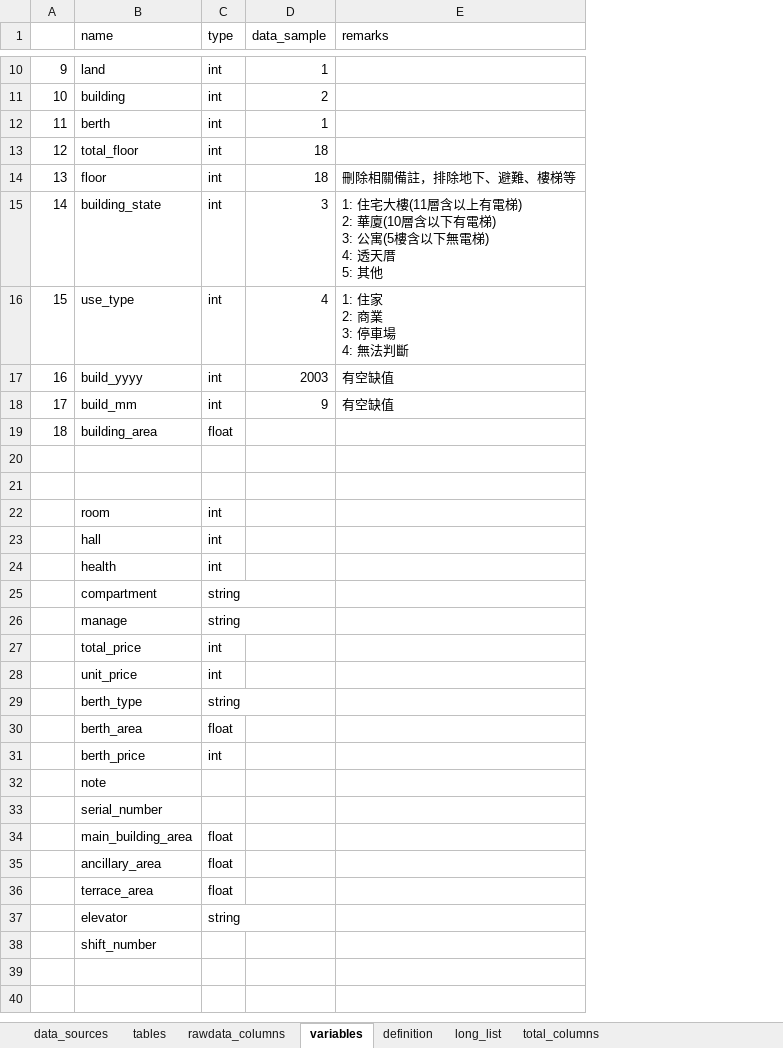
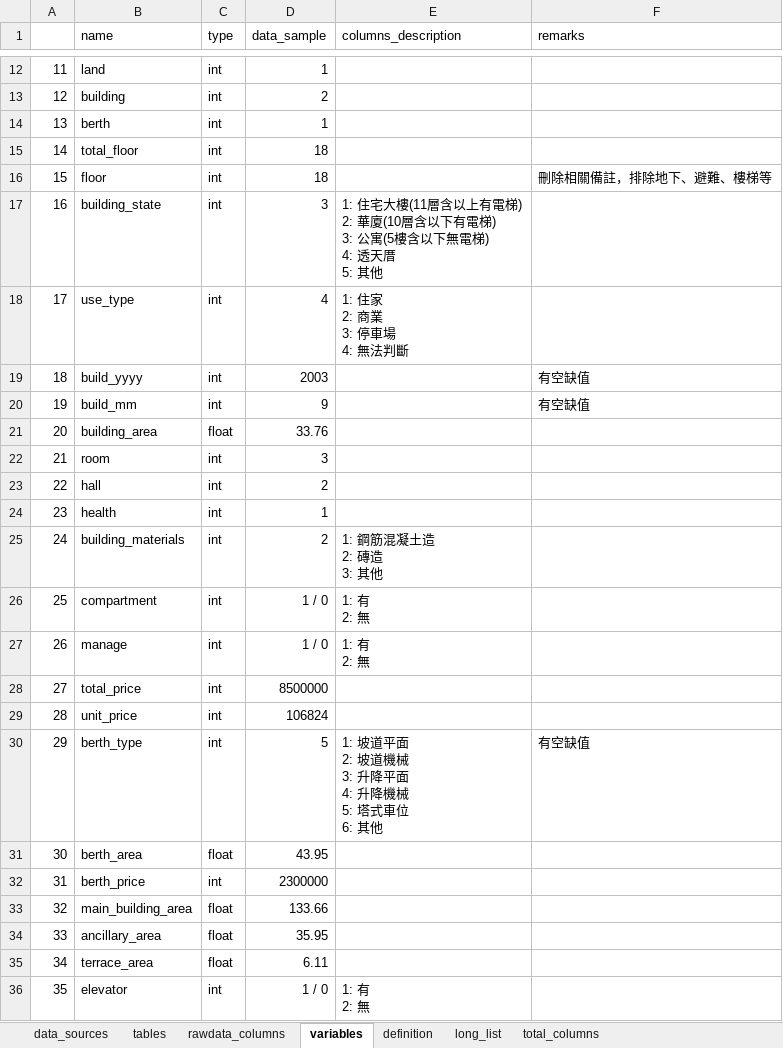
Before and after one commit to CYCCCCC/House_pricing, an Excel workbook: model_file.xlsx, sheet variables, drawn as a sheet; only a part is shown, gaps mark what is left out; values as stored, in another font and other column widths than the file's, no borders; removed rows and columns are numbered as before the commit, all else as after; ↵ is a line break in a cell; the diff covers the shown part only; the diff names each change by its address in the sheet, - before the commit and + after, or states it on an @@ line.

```diff
--- a/model_file.xlsx (sheet variables)
+++ b/model_file.xlsx (sheet variables)
+column E (columns_description), rows 17-18: 1: 住宅大樓(11層含以上有電梯) ↵ 2: 華廈(10層含以下有電梯) ↵ 3: 公寓(5樓含以下無電梯) ↵ 4: 透天厝 ↵ 5: 其他 | 1: 住家 ↵ 2: 商業 ↵ 3: 停車場 ↵ 4: 無法判斷; rows 26-36: 1: 有 ↵ 2: 無 | 1: 有 ↵ 2: 無 |  |  | 1: 坡道平面 ↵ 2: 坡道機械 ↵ 3: 升降平面 ↵ 4: 升降機械 ↵ 5: 塔式車位 ↵ 6: 其他 |  |  |  |  |  | 1: 有 ↵ 2: 無
@@ column A renumbered between rows 4 and 36 @@
-F17 (remarks): 1: 住宅大樓(11層含以上有電梯) ↵ 2: 華廈(10層含以下有電梯) ↵ 3: 公寓(5樓含以下無電梯) ↵ 4: 透天厝 ↵ 5: 其他
+F17 (remarks): (empty)
-F18 (remarks): 1: 住家 ↵ 2: 商業 ↵ 3: 停車場 ↵ 4: 無法判斷
+F18 (remarks): (empty)
-D21 (data_sample): (empty)
+D21 (data_sample): 33.76
-row 20: (empty)
-row 21: (empty)
-D22 (data_sample): (empty)
+D22 (data_sample): 3
-D23 (data_sample): (empty)
+D23 (data_sample): 2
-D24 (data_sample): (empty)
+D24 (data_sample): 1
+row 25: 24 | building_materials | int | 2 | 1: 鋼筋混凝土造 ↵ 2: 磚造 ↵ 3: 其他
-C26:C27 (type): string
+C26:C27 (type): int
-D26:D27 (data_sample): (empty)
+D26:D27 (data_sample): 1 / 0
-D28 (data_sample): (empty)
+D28 (data_sample): 8500000
-D29 (data_sample): (empty)
+D29 (data_sample): 106824
-C30 (type): string
+C30 (type): int
-D30 (data_sample): (empty)
+D30 (data_sample): 5
-F30 (remarks): (empty)
+F30 (remarks): 有空缺值
-D31 (data_sample): (empty)
+D31 (data_sample): 43.95
-D32 (data_sample): (empty)
+D32 (data_sample): 2300000
-row 32:  | note
-row 33:  | serial_number
-D33 (data_sample): (empty)
+D33 (data_sample): 133.66
-D34 (data_sample): (empty)
+D34 (data_sample): 35.95
-D35 (data_sample): (empty)
+D35 (data_sample): 6.11
-C36 (type): string
+C36 (type): int
-D36 (data_sample): (empty)
+D36 (data_sample): 1 / 0
-row 38:  | shift_number
```
Also changed, not shown: 3 added rows, 1 removed row, 3 edited cells and cell formats elsewhere in this sheet, sheet rawdata_columns, 5 other files.
